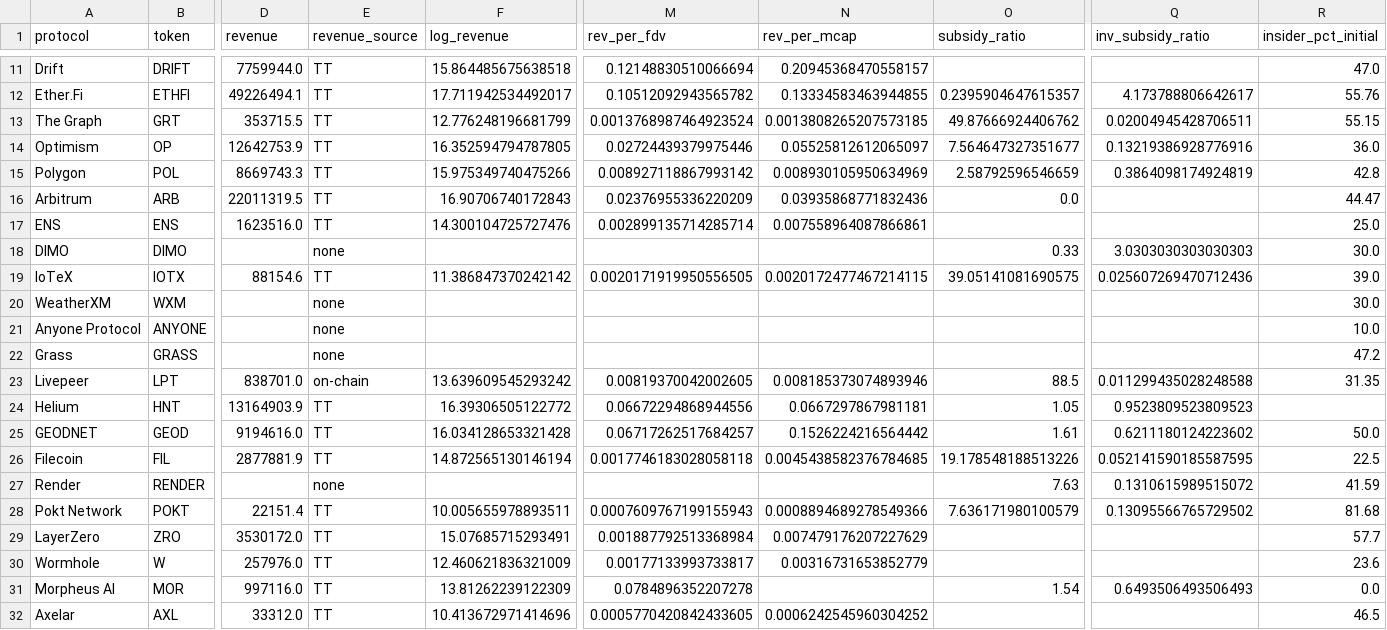
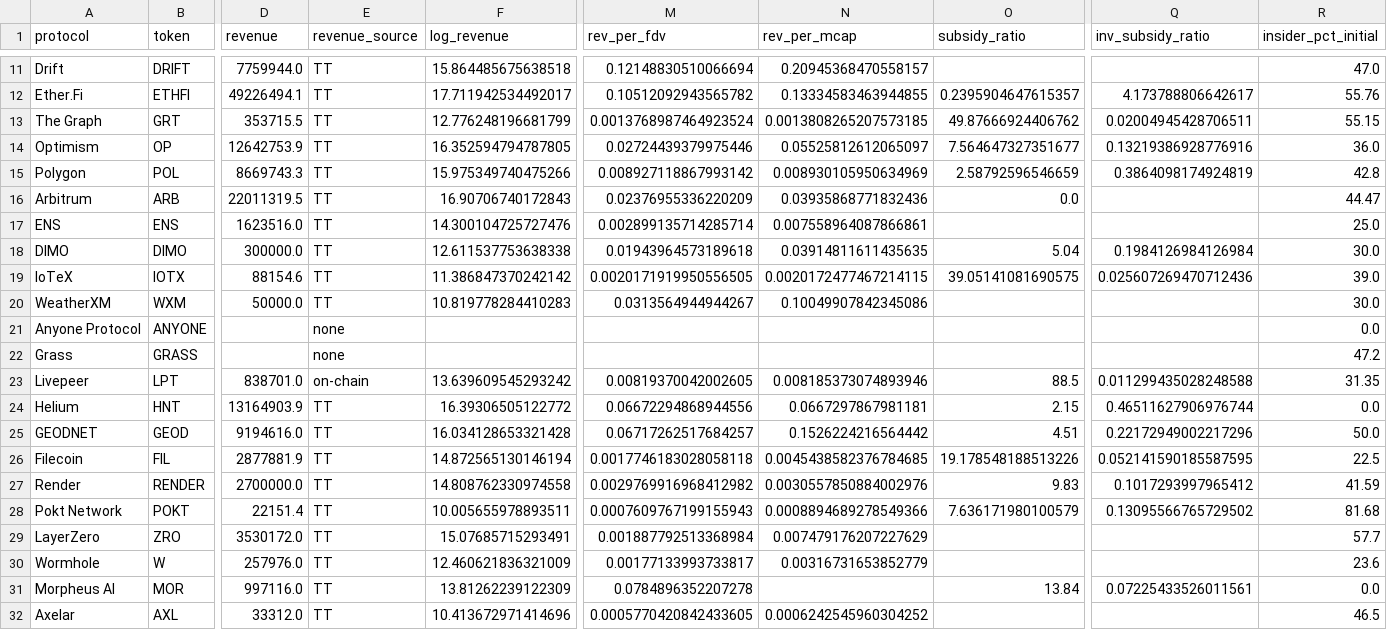
Before and after one commit to Research-Publications-and-Data/Tokenomics-As-Institutional_Design, a CSV file: b2/paper/supplements/profitability_retention_2026-05-19.csv, drawn as a sheet; only a part is shown, gaps mark what is left out; the diff covers the shown part only; the diff names each change by its address in the sheet, - before the commit and + after, or states it on an @@ line.

```diff
--- a/b2/paper/supplements/profitability_retention_2026-05-19.csv
+++ b/b2/paper/supplements/profitability_retention_2026-05-19.csv
-D18 (revenue): (empty)
+D18 (revenue): 300000.0
-E18 (revenue_source): none
+E18 (revenue_source): TT
-F18 (log_revenue): (empty)
+F18 (log_revenue): 12.611537753638338
-M18 (rev_per_fdv): (empty)
+M18 (rev_per_fdv): 0.01943964573189618
-N18 (rev_per_mcap): (empty)
+N18 (rev_per_mcap): 0.03914811611435635
-O18 (subsidy_ratio): 0.33
+O18 (subsidy_ratio): 5.04
-Q18 (inv_subsidy_ratio): 3.0303030303030303
+Q18 (inv_subsidy_ratio): 0.1984126984126984
-D20 (revenue): (empty)
+D20 (revenue): 50000.0
-E20 (revenue_source): none
+E20 (revenue_source): TT
-F20 (log_revenue): (empty)
+F20 (log_revenue): 10.819778284410283
-M20 (rev_per_fdv): (empty)
+M20 (rev_per_fdv): 0.0313564944944267
-N20 (rev_per_mcap): (empty)
+N20 (rev_per_mcap): 0.10049907842345086
-R21 (insider_pct_initial): 10.0
+R21 (insider_pct_initial): 0.0
-O24 (subsidy_ratio): 1.05
+O24 (subsidy_ratio): 2.15
-Q24 (inv_subsidy_ratio): 0.9523809523809523
+Q24 (inv_subsidy_ratio): 0.46511627906976744
-R24 (insider_pct_initial): (empty)
+R24 (insider_pct_initial): 0.0
-O25 (subsidy_ratio): 1.61
+O25 (subsidy_ratio): 4.51
-Q25 (inv_subsidy_ratio): 0.6211180124223602
+Q25 (inv_subsidy_ratio): 0.22172949002217296
-D27 (revenue): (empty)
+D27 (revenue): 2700000.0
-E27 (revenue_source): none
+E27 (revenue_source): TT
-F27 (log_revenue): (empty)
+F27 (log_revenue): 14.808762330974558
-M27 (rev_per_fdv): (empty)
+M27 (rev_per_fdv): 0.0029769916968412982
-N27 (rev_per_mcap): (empty)
+N27 (rev_per_mcap): 0.0030557850884002976
-O27 (subsidy_ratio): 7.63
+O27 (subsidy_ratio): 9.83
-Q27 (inv_subsidy_ratio): 0.1310615989515072
+Q27 (inv_subsidy_ratio): 0.1017293997965412
-O31 (subsidy_ratio): 1.54
+O31 (subsidy_ratio): 13.84
-Q31 (inv_subsidy_ratio): 0.6493506493506493
+Q31 (inv_subsidy_ratio): 0.07225433526011561
```
Also changed, not shown: 13 edited cells elsewhere in this file, b2/paper/analysis_n52_2026-05-29/audit_consolidated_hhi_status_2026-05-29.csv, b2/paper/supplements/profitability_retention_summary_2026-05-19.csv, 27 other files.
